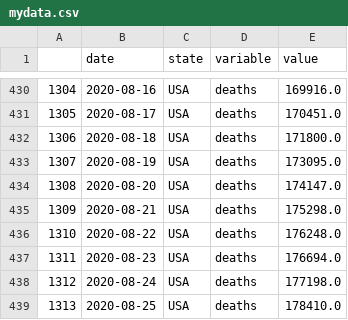
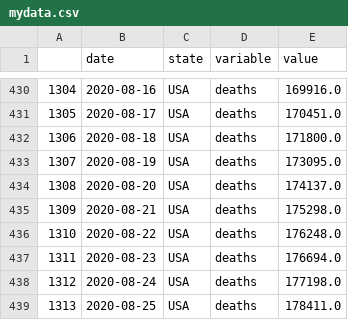
Before and after one commit to pitosalas/covid-old, a CSV file: mydata.csv, drawn as a sheet; only a part is shown, gaps mark what is left out.

```diff
--- a/mydata.csv
+++ b/mydata.csv
@@ -433,3 +433,3 @@
 1307,2020-08-19,USA,deaths,173095.0
-1308,2020-08-20,USA,deaths,174147.0
+1308,2020-08-20,USA,deaths,174137.0
 1309,2020-08-21,USA,deaths,175298.0
@@ -438,2 +438,2 @@
 1312,2020-08-24,USA,deaths,177198.0
-1313,2020-08-25,USA,deaths,178410.0
+1313,2020-08-25,USA,deaths,178411.0
```
Also changed, not shown: 7 other files.
